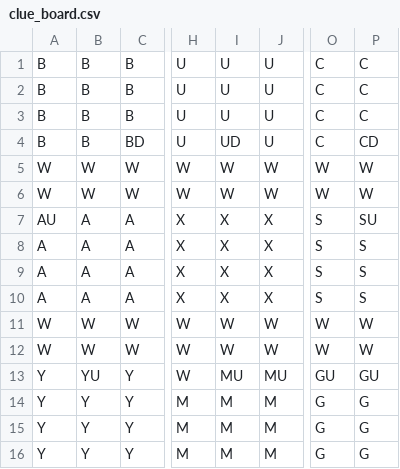
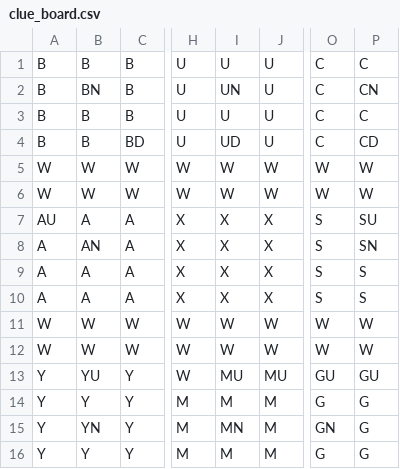
Before and after one commit to rreinke/NewClue, a CSV file: src/clue_board.csv, drawn as a sheet; only a part is shown, gaps mark what is left out; the diff names each change by its address in the sheet, - before the commit and + after, or states it on an @@ line.

```diff
--- a/src/clue_board.csv
+++ b/src/clue_board.csv
-B2: B
+B2: BN
-I2: U
+I2: UN
-P2: C
+P2: CN
-B8: A
+B8: AN
-P8: S
+P8: SN
-B15: Y
+B15: YN
-I15: M
+I15: MN
-O15: G
+O15: GN
```
Also changed, not shown: bin/clue_board.csv, 1 other file.
